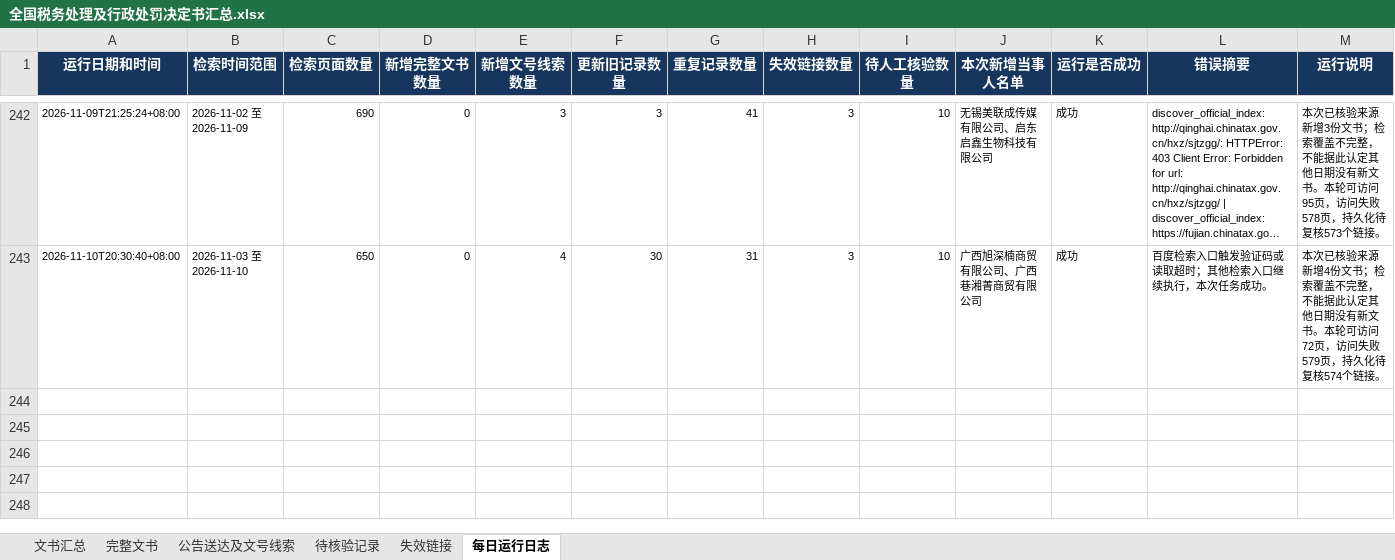
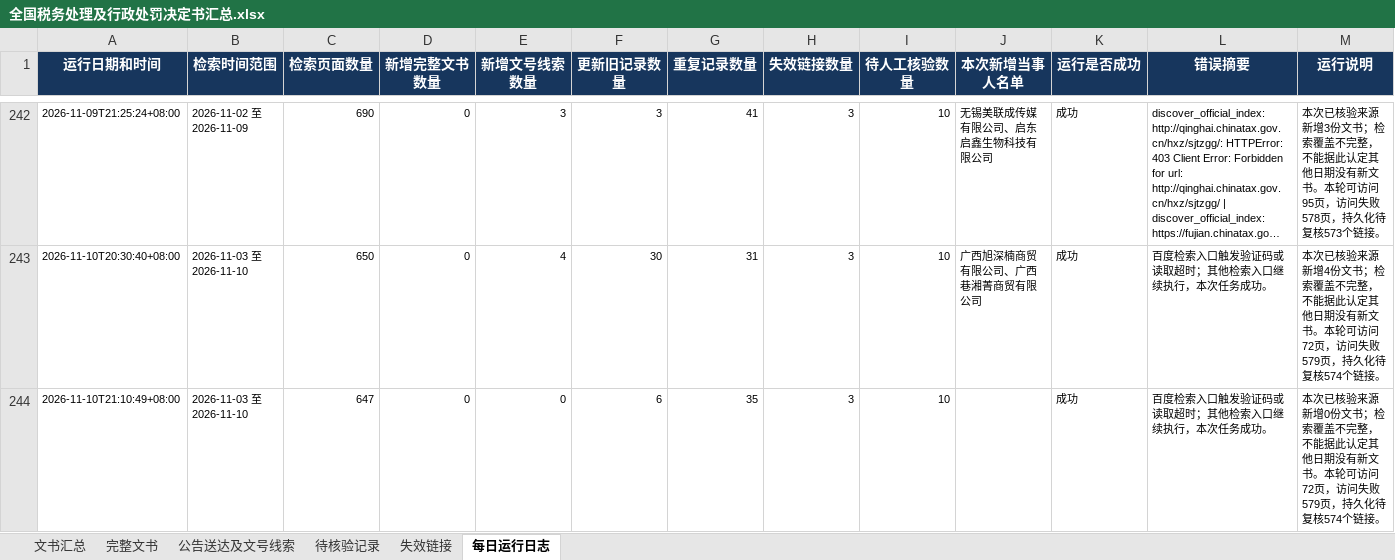
Before and after one commit to SakuraWu21/national-tax-decisions, an Excel workbook: data/全国税务处理及行政处罚决定书汇总.xlsx, sheet 每日运行日志, drawn as a sheet; only a part is shown, gaps mark what is left out; long unchanged cells end in …; values as stored, in another font and other column widths than the file's, no borders; the diff names each change by its address in the sheet, - before the commit and + after, or states it on an @@ line.

```diff
--- a/data/全国税务处理及行政处罚决定书汇总.xlsx (sheet 每日运行日志)
+++ b/data/全国税务处理及行政处罚决定书汇总.xlsx (sheet 每日运行日志)
+row 244: 2026-11-10T21:10:49+08:00 | 2026-11-03 至 2026-11-10 | 647 | 0 | 0 | 6 | 35 | 3 | 10 |  | 成功 | 百度检索入口触发验证码或读取超时；其他检索入口继续执行，本次任务成功。 | 本次已核验来源新增0份文书；检索覆盖不完整，不能据此认定其他日期没有新文书。本轮可访问72页，访问失败579页，持久化待复核574个链接。
```
Also changed, not shown: sheet 公告送达及文号线索, sheet 文书汇总, public/downloads/全国税务处理及行政处罚决定书汇总.xlsx, 8 other files.
